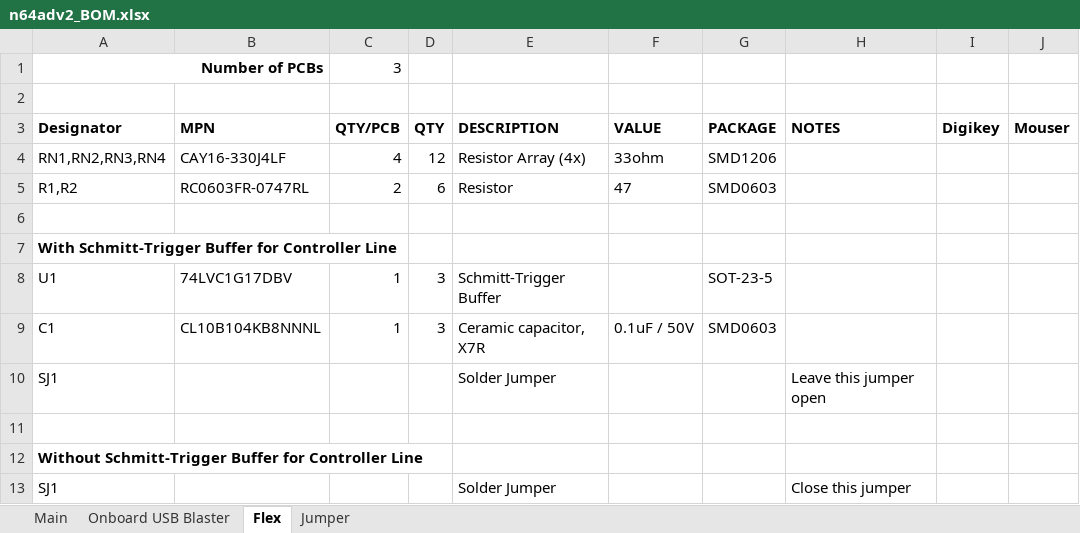
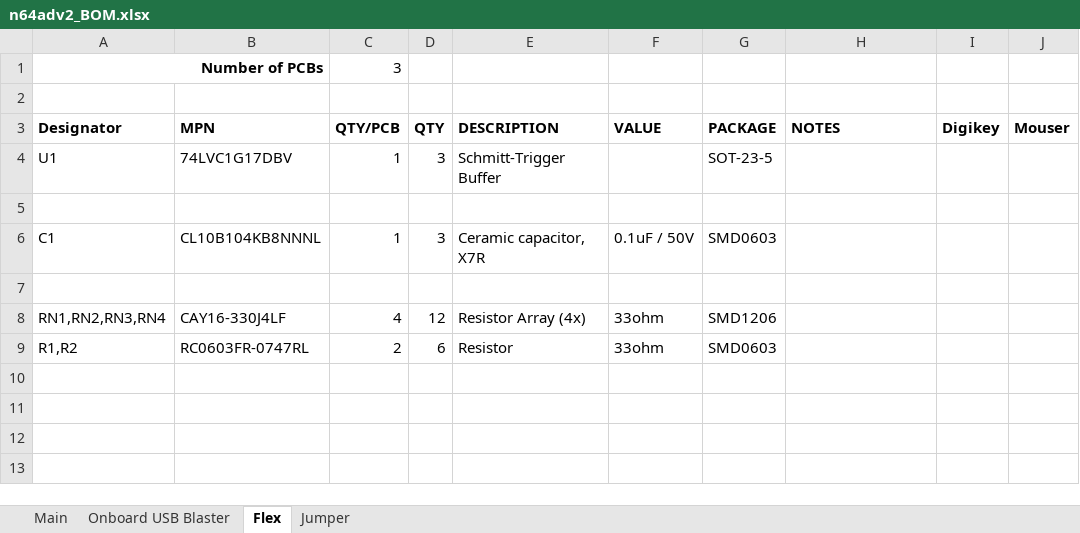
Before and after one commit to borti4938/n64adv2_pcb, an Excel workbook: doc/n64adv2_BOM.xlsx, sheet Flex, drawn as a sheet; values as stored, in another font and other column widths than the file's, no borders; removed rows and columns are numbered as before the commit, all else as after; the diff names each change by its address in the sheet, - before the commit and + after, or states it on an @@ line.

```diff
--- a/doc/n64adv2_BOM.xlsx (sheet Flex)
+++ b/doc/n64adv2_BOM.xlsx (sheet Flex)
@@ row 8 moved to row 4: U1 @@
+row 5: (empty)
@@ row 9 moved to row 6: C1 @@
+row 7: (empty)
-F9 (VALUE): 47
+F9 (VALUE): 33ohm
-row 6: (empty)
-row 7: With Schmitt-Trigger Buffer for Controller Line
-row 10: SJ1 |  |  |  | Solder Jumper |  |  | Leave this jumper open
-row 11: (empty)
-row 12: Without Schmitt-Trigger Buffer for Controller Line
-row 13: SJ1 |  |  |  | Solder Jumper |  |  | Close this jumper
```
Also changed, not shown: sheet Main, sheet Jumper, sheet Onboard USB Blaster, formulas that keep their value, 2 other files.
